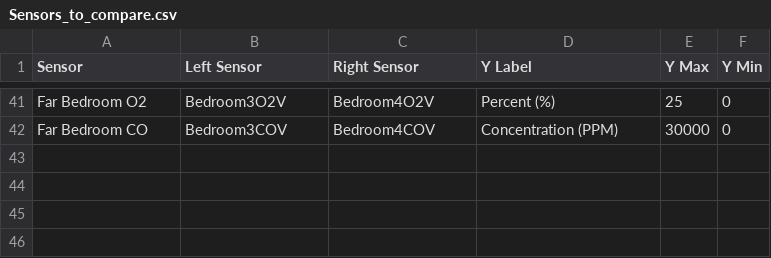
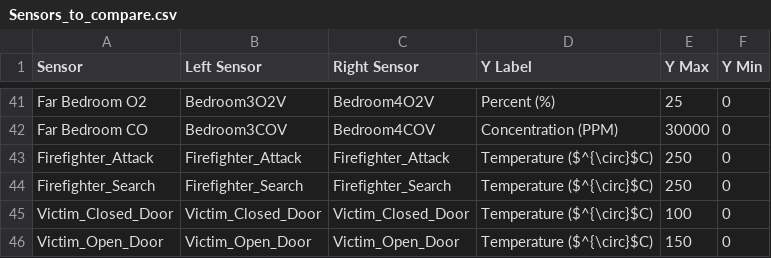
Before and after one commit to jwregan2/IFSI-1, a CSV file: Info/Sensors_to_compare.csv, drawn as a sheet; only a part is shown, gaps mark what is left out; the diff names each change by its address in the sheet, - before the commit and + after, or states it on an @@ line.

```diff
--- a/Info/Sensors_to_compare.csv
+++ b/Info/Sensors_to_compare.csv
+row 43: Firefighter_Attack | Firefighter_Attack | Firefighter_Attack | Temperature ($^{\circ}$C) | 250 | 0
+row 44: Firefighter_Search | Firefighter_Search | Firefighter_Search | Temperature ($^{\circ}$C) | 250 | 0
+row 45: Victim_Closed_Door | Victim_Closed_Door | Victim_Closed_Door | Temperature ($^{\circ}$C) | 100 | 0
+row 46: Victim_Open_Door | Victim_Open_Door | Victim_Open_Door | Temperature ($^{\circ}$C) | 150 | 0
```
Also changed, not shown: Info/Channels.csv, 3 other files.
